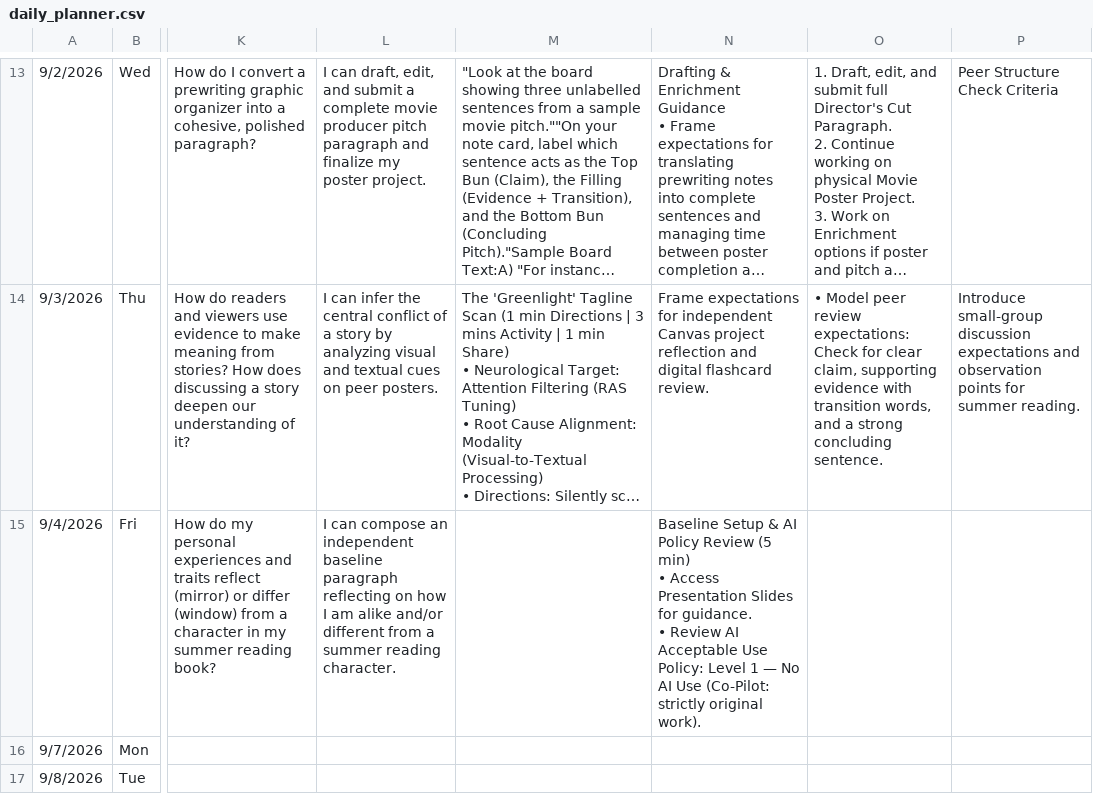
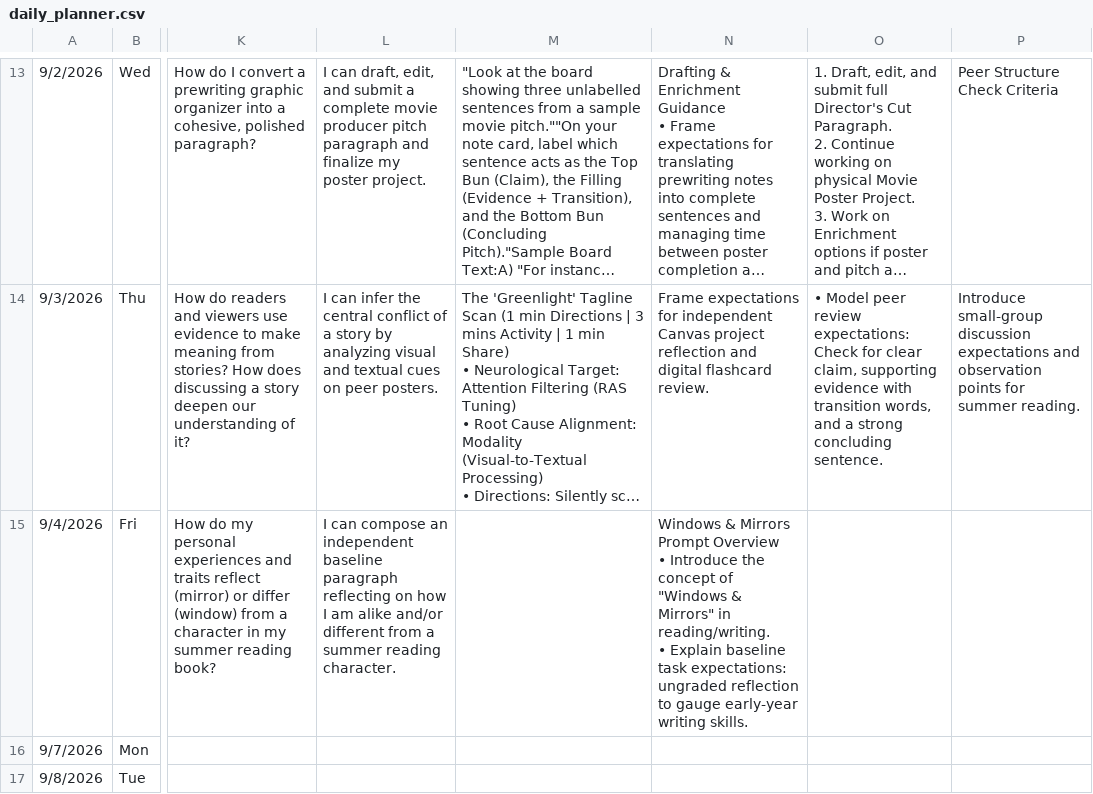
Before and after one commit to kimberlyjmartin/2026_Lesson_Planner_Calendar, a CSV file: daily_planner.csv, drawn as a sheet; only a part is shown, gaps mark what is left out; long unchanged cells end in …; ↵ is a line break in a cell; the diff names each change by its address in the sheet, - before the commit and + after, or states it on an @@ line.

Commit message:
Auto-sync Daily Planner — 2026-08-31T03:05:44.065Z

```diff
--- a/daily_planner.csv
+++ b/daily_planner.csv
-N15: Baseline Setup & AI Policy Review (5 min) ↵ • Access Presentation Slides for guidance. ↵ • Review AI Acceptable Use Policy: Level 1 — No AI Use (Co-Pilot: strictly original work).
+N15: Windows & Mirrors Prompt Overview ↵ • Introduce the concept of "Windows & Mirrors" in reading/writing. ↵ • Explain baseline task expectations: ungraded reflection to gauge early-year writing skills.
```
